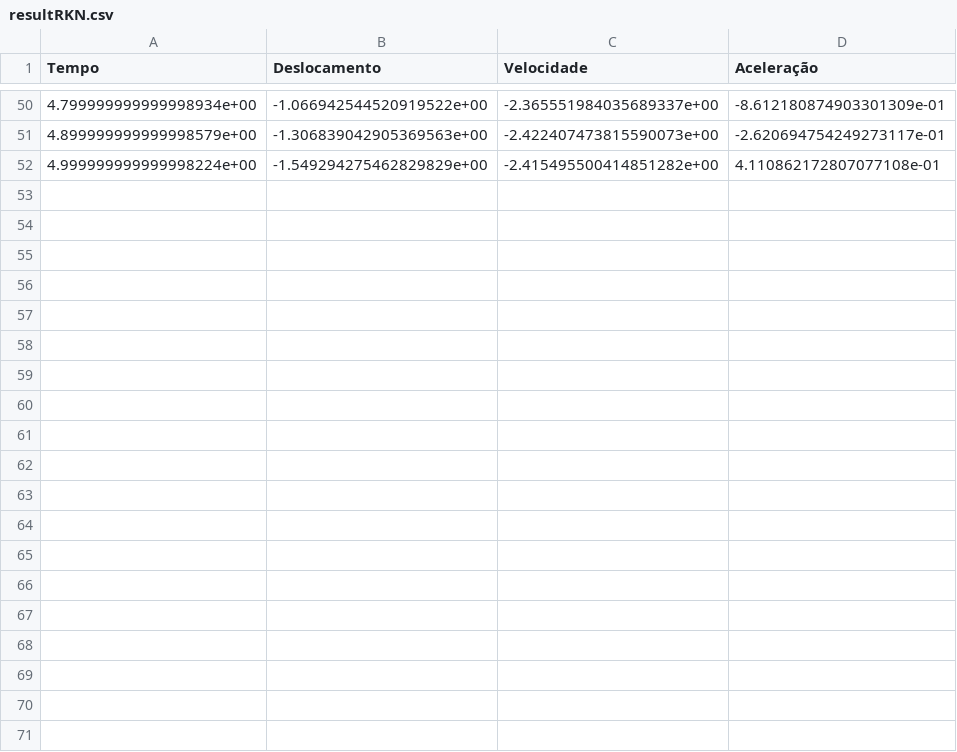
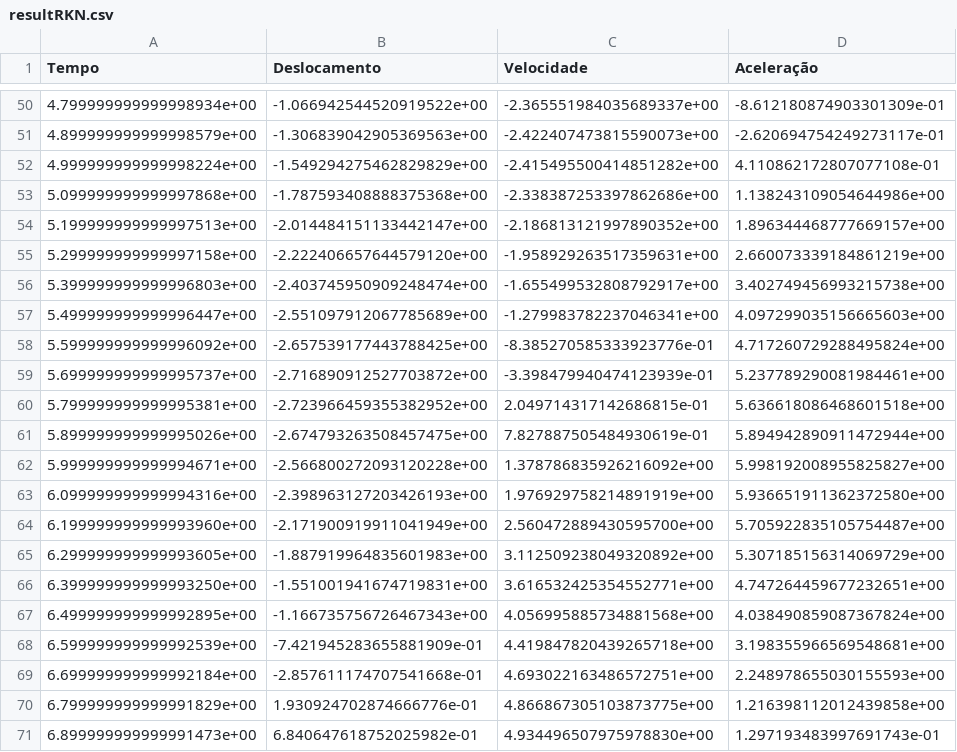
Before and after one commit to jpinheirolp/Trabalho-2-ALC, a CSV file: resultRKN.csv, drawn as a sheet; only a part is shown, gaps mark what is left out; the diff covers the shown part only; the diff names each change by its address in the sheet, - before the commit and + after, or states it on an @@ line.

```diff
--- a/resultRKN.csv
+++ b/resultRKN.csv
+row 53: 5.099999999999997868e+00 | -1.787593408888375368e+00 | -2.338387253397862686e+00 | 1.138243109054644986e+00
+row 54: 5.199999999999997513e+00 | -2.014484151133442147e+00 | -2.186813121997890352e+00 | 1.896344468777669157e+00
+row 55: 5.299999999999997158e+00 | -2.222406657644579120e+00 | -1.958929263517359631e+00 | 2.660073339184861219e+00
+row 56: 5.399999999999996803e+00 | -2.403745950909248474e+00 | -1.655499532808792917e+00 | 3.402749456993215738e+00
+row 57: 5.499999999999996447e+00 | -2.551097912067785689e+00 | -1.279983782237046341e+00 | 4.097299035156665603e+00
+row 58: 5.599999999999996092e+00 | -2.657539177443788425e+00 | -8.385270585333923776e-01 | 4.717260729288495824e+00
+row 59: 5.699999999999995737e+00 | -2.716890912527703872e+00 | -3.398479940474123939e-01 | 5.237789290081984461e+00
+row 60: 5.799999999999995381e+00 | -2.723966459355382952e+00 | 2.049714317142686815e-01 | 5.636618086468601518e+00
+row 61: 5.899999999999995026e+00 | -2.674793263508457475e+00 | 7.827887505484930619e-01 | 5.894942890911472944e+00
+row 62: 5.999999999999994671e+00 | -2.566800272093120228e+00 | 1.378786835926216092e+00 | 5.998192008955825827e+00
+row 63: 6.099999999999994316e+00 | -2.398963127203426193e+00 | 1.976929758214891919e+00 | 5.936651911362372580e+00
+row 64: 6.199999999999993960e+00 | -2.171900919911041949e+00 | 2.560472889430595700e+00 | 5.705922835105754487e+00
+row 65: 6.299999999999993605e+00 | -1.887919964835601983e+00 | 3.112509238049320892e+00 | 5.307185156314069729e+00
+row 66: 6.399999999999993250e+00 | -1.551001941674719831e+00 | 3.616532425354552771e+00 | 4.747264459677232651e+00
+row 67: 6.499999999999992895e+00 | -1.166735756726467343e+00 | 4.056995885734881568e+00 | 4.038490859087367824e+00
+row 68: 6.599999999999992539e+00 | -7.421945283655881909e-01 | 4.419847820439265718e+00 | 3.198355966569548681e+00
+row 69: 6.699999999999992184e+00 | -2.857611174707541668e-01 | 4.693022163486572751e+00 | 2.248978655030155593e+00
+row 70: 6.799999999999991829e+00 | 1.930924702874666776e-01 | 4.866867305103873775e+00 | 1.216398112012439858e+00
+row 71: 6.899999999999991473e+00 | 6.840647618752025982e-01 | 4.934496507975978830e+00 | 1.297193483997691743e-01
```
Also changed, not shown: 31 added rows elsewhere in this file, 2 other files.
